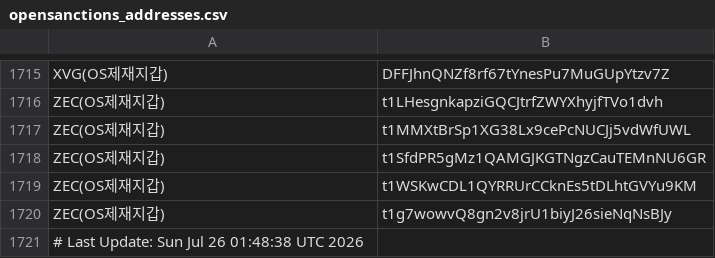
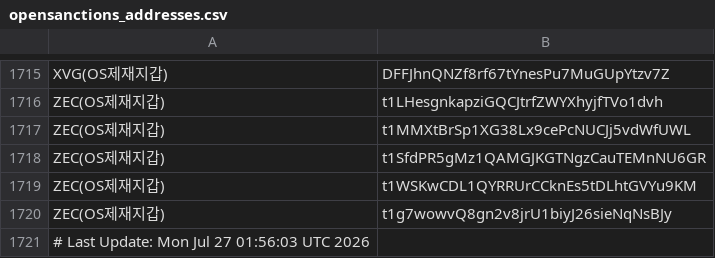
Before and after one commit to kuyongjin/blacklist-wallet-daily-check, a CSV file: opensanctions_addresses.csv, drawn as a sheet; only a part is shown, gaps mark what is left out.

```diff
--- a/opensanctions_addresses.csv
+++ b/opensanctions_addresses.csv
@@ -1720,2 +1720,2 @@ ZEC(OS제재지갑),t1WSKwCDL1QYRRUrCCknEs5tDLhtGVYu9KM
 ZEC(OS제재지갑),t1g7wowvQ8gn2v8jrU1biyJ26sieNqNsBJy
-# Last Update: Sun Jul 26 01:48:38 UTC 2026
+# Last Update: Mon Jul 27 01:56:03 UTC 2026
```
Also changed, not shown: ofac_sanctioned_addresses.csv.
